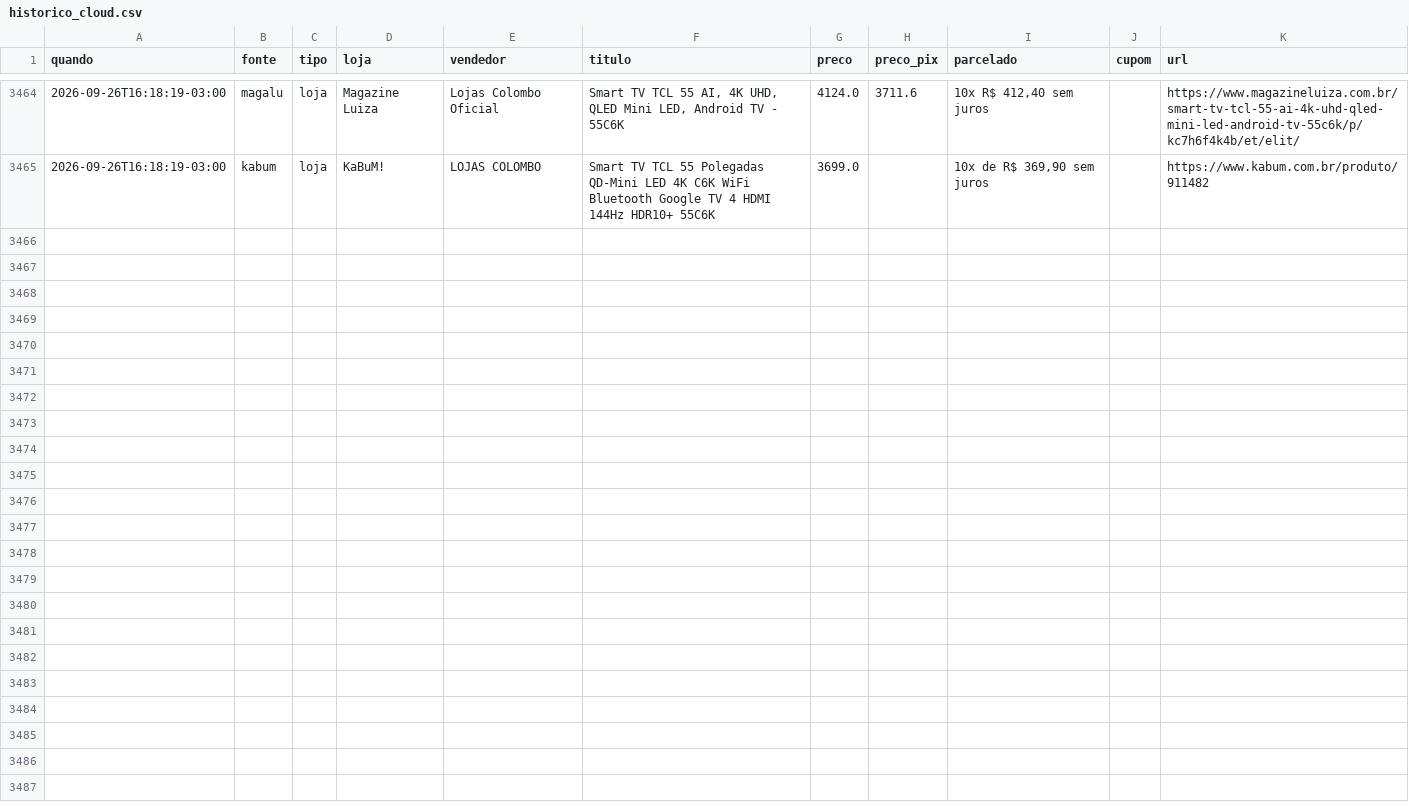
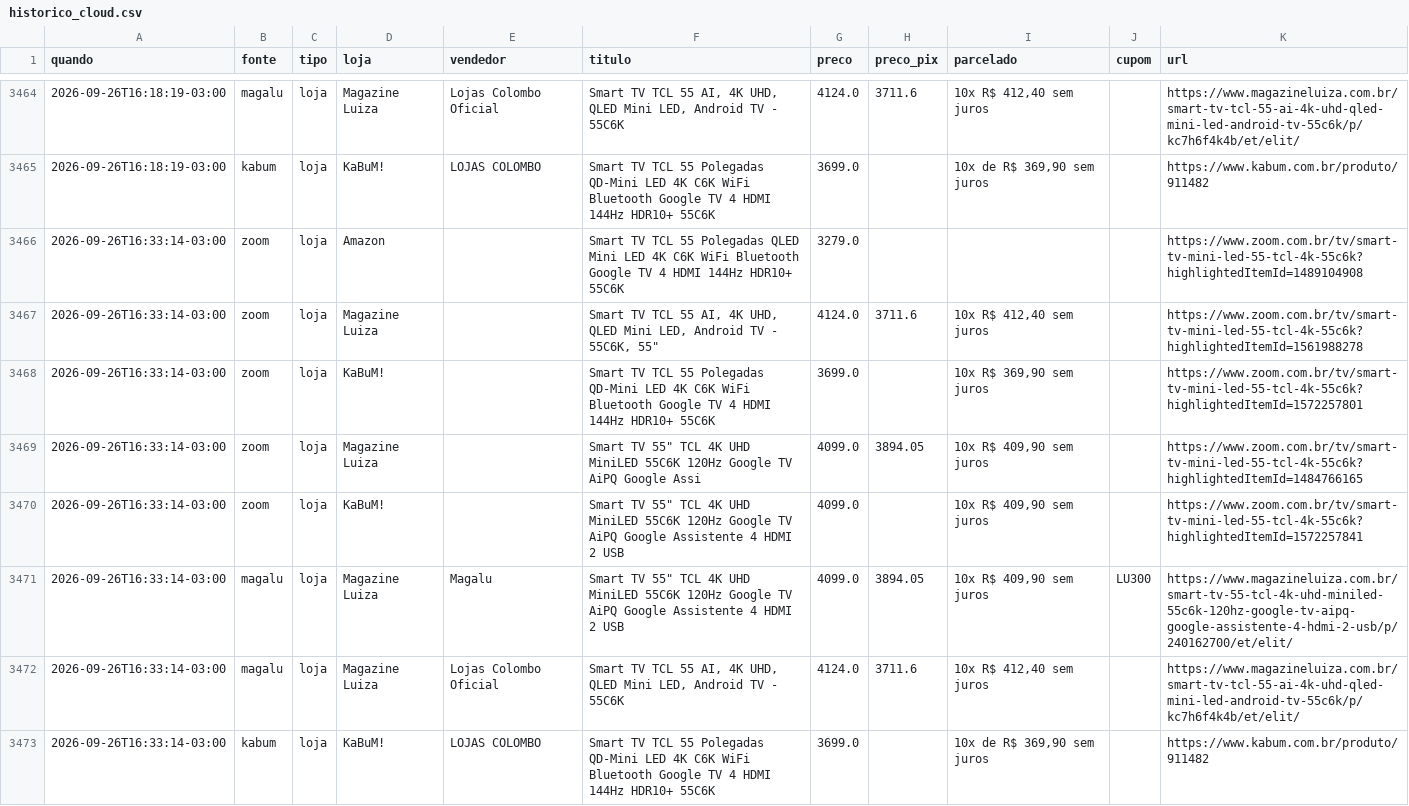
Before and after one commit to luisdfcalazans-dot/tcl-55c6k-monitor, a CSV file: docs/data/historico_cloud.csv, drawn as a sheet; only a part is shown, gaps mark what is left out.

Commit message:
coleta cloud 2026-09-26 19:33

```diff
--- a/docs/data/historico_cloud.csv
+++ b/docs/data/historico_cloud.csv
@@ -3465 +3465,9 @@ quando,fonte,tipo,loja,vendedor,titulo,preco,preco_pix,parcelado,cupom,url
 2026-09-26T16:18:19-03:00,kabum,loja,KaBuM!,LOJAS COLOMBO,Smart TV TCL 55 Polegadas QD-Mini LED 4K C6K WiFi Bluetooth Google TV 4 HDMI 144Hz HDR10+ 55C6K,3699.0,,"10x de R$ 369,90 sem juros",,https://www.kabum.com.br/produto/911482
+2026-09-26T16:33:14-03:00,zoom,loja,Amazon,,Smart TV TCL 55 Polegadas QLED Mini LED 4K C6K WiFi Bluetooth Google TV 4 HDMI 144Hz HDR10+ 55C6K,3279.0,,,,https://www.zoom.com.br/tv/smart-tv-mini-led-55-tcl-4k-55c6k?highlightedItemId=1489104908
+2026-09-26T16:33:14-03:00,zoom,loja,Magazine Luiza,,"Smart TV TCL 55 AI, 4K UHD, QLED Mini LED, Android TV - 55C6K, 55""",4124.0,3711.6,"10x R$ 412,40 sem juros",,https://www.zoom.com.br/tv/smart-tv-mini-led-55-tcl-4k-55c6k?highlightedItemId=1561988278
+2026-09-26T16:33:14-03:00,zoom,loja,KaBuM!,,Smart TV TCL 55 Polegadas QD-Mini LED 4K C6K WiFi Bluetooth Google TV 4 HDMI 144Hz HDR10+ 55C6K,3699.0,,"10x R$ 369,90 sem juros",,https://www.zoom.com.br/tv/smart-tv-mini-led-55-tcl-4k-55c6k?highlightedItemId=1572257801
+2026-09-26T16:33:14-03:00,zoom,loja,Magazine Luiza,,"Smart TV 55"" TCL 4K UHD MiniLED 55C6K 120Hz Google TV AiPQ Google Assi",4099.0,3894.05,"10x R$ 409,90 sem juros",,https://www.zoom.com.br/tv/smart-tv-mini-led-55-tcl-4k-55c6k?highlightedItemId=1484766165
+2026-09-26T16:33:14-03:00,zoom,loja,KaBuM!,,"Smart TV 55"" TCL 4K UHD MiniLED 55C6K 120Hz Google TV AiPQ Google Assistente 4 HDMI 2 USB",4099.0,,"10x R$ 409,90 sem juros",,https://www.zoom.com.br/tv/smart-tv-mini-led-55-tcl-4k-55c6k?highlightedItemId=1572257841
+2026-09-26T16:33:14-03:00,magalu,loja,Magazine Luiza,Magalu,"Smart TV 55"" TCL 4K UHD MiniLED 55C6K 120Hz Google TV AiPQ Google Assistente 4 HDMI 2 USB",4099.0,3894.05,"10x R$ 409,90 sem juros",LU300,https://www.magazineluiza.com.br/smart-tv-55-tcl-4k-uhd-miniled-55c6k-120hz-google-tv-aipq-google-assistente-4-hdmi-2-usb/p/240162700/et/elit/
+2026-09-26T16:33:14-03:00,magalu,loja,Magazine Luiza,Lojas Colombo Oficial,"Smart TV TCL 55 AI, 4K UHD, QLED Mini LED, Android TV - 55C6K",4124.0,3711.6,"10x R$ 412,40 sem juros",,https://www.magazineluiza.com.br/smart-tv-tcl-55-ai-4k-uhd-qled-mini-led-android-tv-55c6k/p/kc7h6f4k4b/et/elit/
+2026-09-26T16:33:14-03:00,kabum,loja,KaBuM!,LOJAS COLOMBO,Smart TV TCL 55 Polegadas QD-Mini LED 4K C6K WiFi Bluetooth Google TV 4 HDMI 144Hz HDR10+ 55C6K,3699.0,,"10x de R$ 369,90 sem juros",,https://www.kabum.com.br/produto/911482
```
Also changed, not shown: 2 other files.
